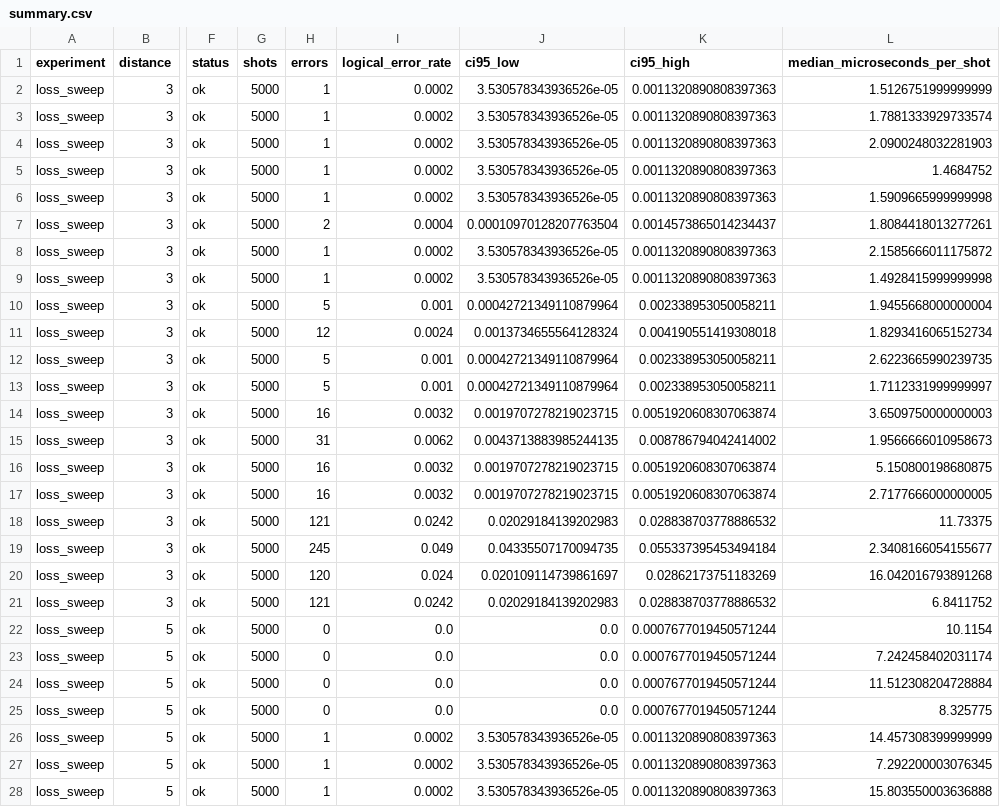
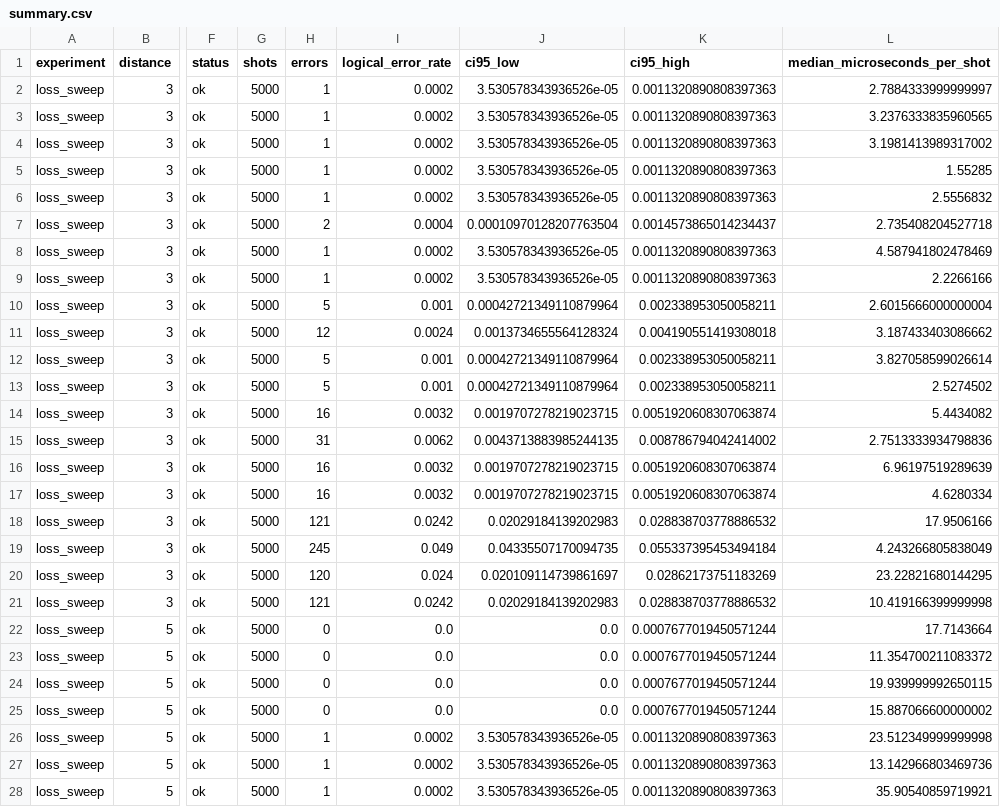
Before and after one commit to nzy1997/rust-qec-docs, a CSV file: site/static/data/atom-loss/summary.csv, drawn as a sheet; only a part is shown, gaps mark what is left out; the diff covers the shown part only; the diff names each change by its address in the sheet, - before the commit and + after, or states it on an @@ line.

```diff
--- a/site/static/data/atom-loss/summary.csv
+++ b/site/static/data/atom-loss/summary.csv
-L2 (median_microseconds_per_shot): 1.5126751999999999
+L2 (median_microseconds_per_shot): 2.7884333999999997
-L3 (median_microseconds_per_shot): 1.7881333929733574
+L3 (median_microseconds_per_shot): 3.2376333835960565
-L4 (median_microseconds_per_shot): 2.0900248032281903
+L4 (median_microseconds_per_shot): 3.1981413989317002
-L5 (median_microseconds_per_shot): 1.4684752
+L5 (median_microseconds_per_shot): 1.55285
-L6 (median_microseconds_per_shot): 1.5909665999999998
+L6 (median_microseconds_per_shot): 2.5556832
-L7 (median_microseconds_per_shot): 1.8084418013277261
+L7 (median_microseconds_per_shot): 2.735408204527718
-L8 (median_microseconds_per_shot): 2.1585666011175872
+L8 (median_microseconds_per_shot): 4.587941802478469
-L9 (median_microseconds_per_shot): 1.4928415999999998
+L9 (median_microseconds_per_shot): 2.2266166
-L10 (median_microseconds_per_shot): 1.9455668000000004
+L10 (median_microseconds_per_shot): 2.6015666000000004
-L11 (median_microseconds_per_shot): 1.8293416065152734
+L11 (median_microseconds_per_shot): 3.187433403086662
-L12 (median_microseconds_per_shot): 2.6223665990239735
+L12 (median_microseconds_per_shot): 3.827058599026614
-L13 (median_microseconds_per_shot): 1.7112331999999997
+L13 (median_microseconds_per_shot): 2.5274502
-L14 (median_microseconds_per_shot): 3.6509750000000003
+L14 (median_microseconds_per_shot): 5.4434082
-L15 (median_microseconds_per_shot): 1.9566666010958673
+L15 (median_microseconds_per_shot): 2.7513333934798836
-L16 (median_microseconds_per_shot): 5.150800198680875
+L16 (median_microseconds_per_shot): 6.96197519289639
-L17 (median_microseconds_per_shot): 2.7177666000000005
+L17 (median_microseconds_per_shot): 4.6280334
-L18 (median_microseconds_per_shot): 11.73375
+L18 (median_microseconds_per_shot): 17.9506166
-L19 (median_microseconds_per_shot): 2.3408166054155677
+L19 (median_microseconds_per_shot): 4.243266805838049
-L20 (median_microseconds_per_shot): 16.042016793891268
+L20 (median_microseconds_per_shot): 23.22821680144295
-L21 (median_microseconds_per_shot): 6.8411752
+L21 (median_microseconds_per_shot): 10.419166399999998
-L22 (median_microseconds_per_shot): 10.1154
+L22 (median_microseconds_per_shot): 17.7143664
-L23 (median_microseconds_per_shot): 7.242458402031174
+L23 (median_microseconds_per_shot): 11.354700211083372
-L24 (median_microseconds_per_shot): 11.512308204728884
+L24 (median_microseconds_per_shot): 19.939999992650115
-L25 (median_microseconds_per_shot): 8.325775
+L25 (median_microseconds_per_shot): 15.887066600000002
-L26 (median_microseconds_per_shot): 14.457308399999999
+L26 (median_microseconds_per_shot): 23.512349999999998
-L27 (median_microseconds_per_shot): 7.292200003076345
+L27 (median_microseconds_per_shot): 13.142966803469736
-L28 (median_microseconds_per_shot): 15.803550003636888
+L28 (median_microseconds_per_shot): 35.90540859719921
```
Also changed, not shown: 39 edited cells elsewhere in this file, site/static/data/atom-loss/timing-sweep.csv, 25 other files.
